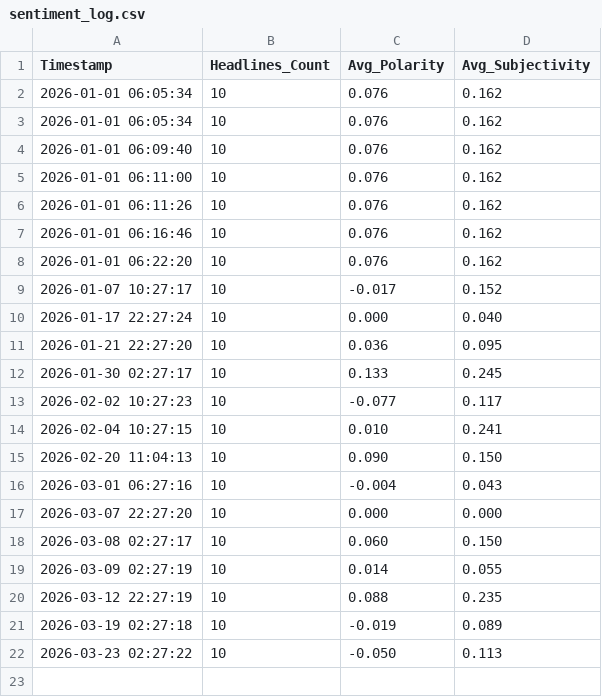
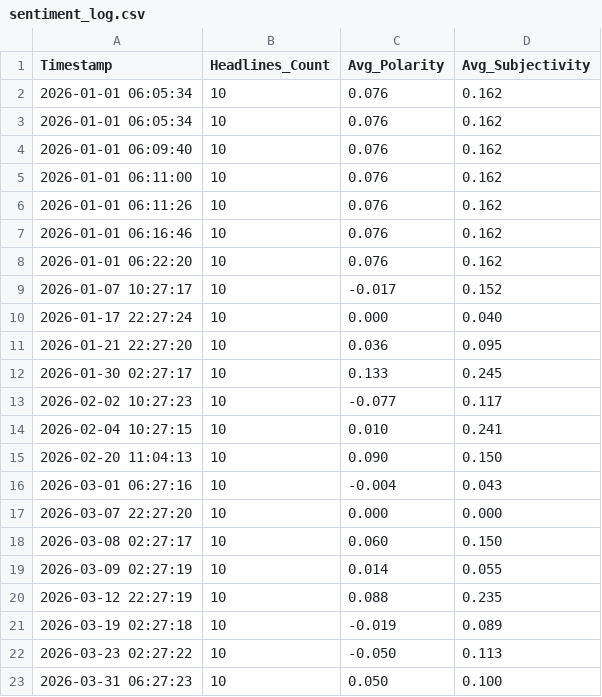
Before and after one commit to rahulkumar7189/advance-automation-start, a CSV file: data/sentiment_log.csv, drawn as a sheet; the diff names each change by its address in the sheet, - before the commit and + after, or states it on an @@ line.

Commit message:
Log tech sentiment stats. Refreshed Dashboard.

```diff
--- a/data/sentiment_log.csv
+++ b/data/sentiment_log.csv
+row 23: 2026-03-31 06:27:23 | 10 | 0.050 | 0.100
```
Also changed, not shown: 3 other files.
